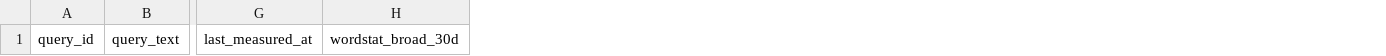
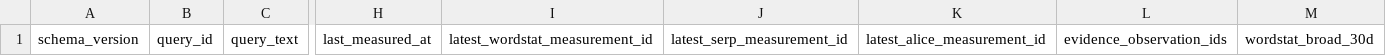
Before and after one commit to MaksimUnimax/blood_sand, a CSV file: marketing/data/query_evidence_ledger_template.csv, drawn as a sheet; only a part is shown, gaps mark what is left out; the diff names each change by its address in the sheet, - before the commit and + after, or states it on an @@ line.

Commit message:
Add evidence traceability fields to query ledger schema

```diff
--- a/marketing/data/query_evidence_ledger_template.csv
+++ b/marketing/data/query_evidence_ledger_template.csv
+column A, row 1: schema_version
+column I, row 1: latest_wordstat_measurement_id
+column J, row 1: latest_serp_measurement_id
+column K, row 1: latest_alice_measurement_id
+column L, row 1: evidence_observation_ids
```
